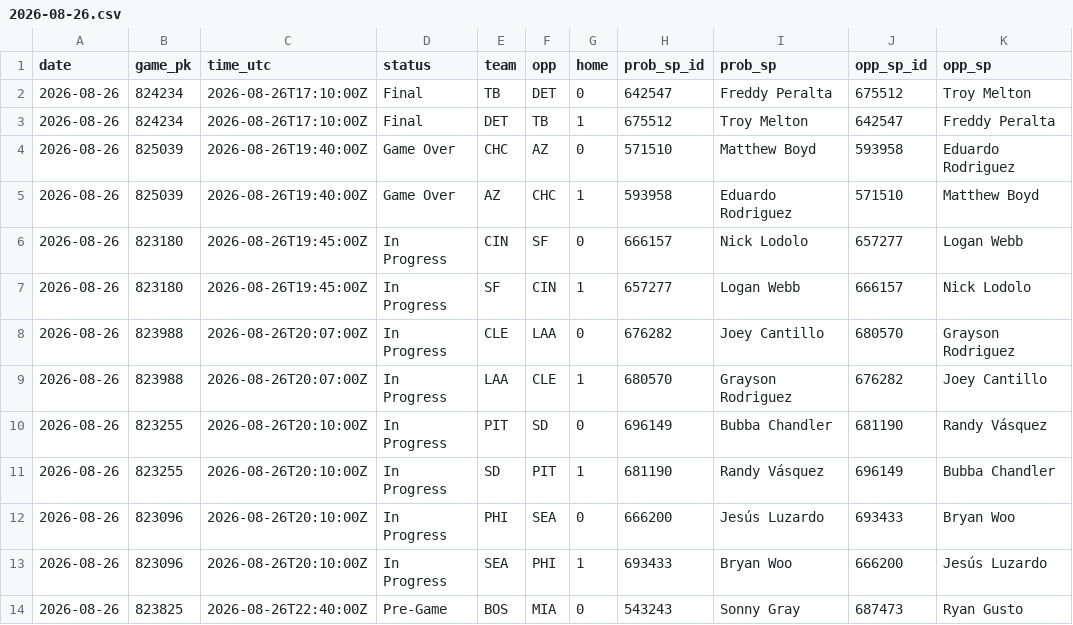
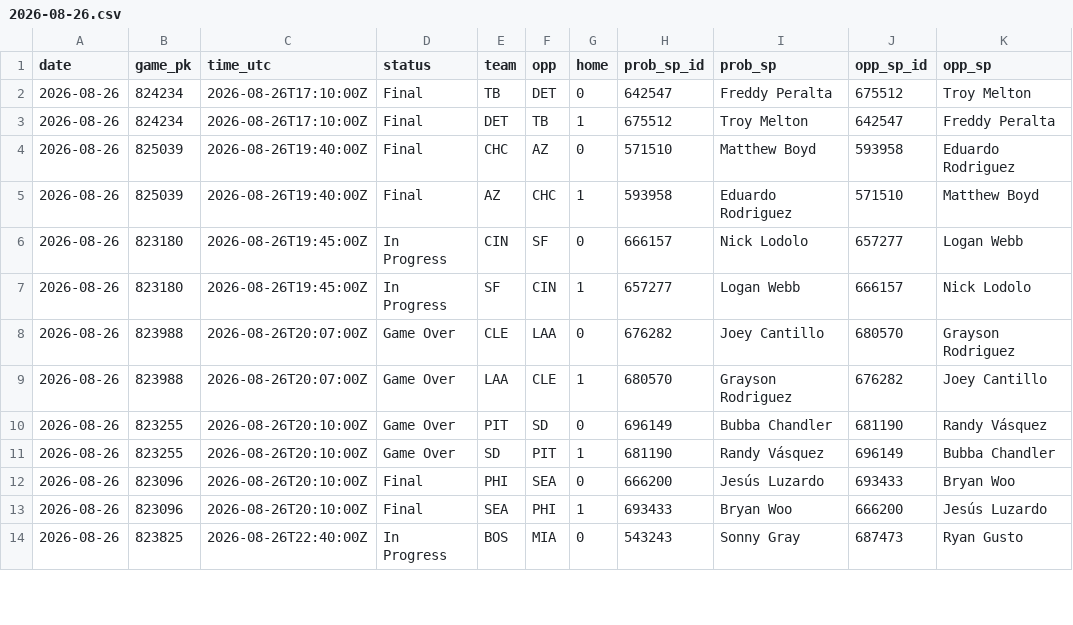
Before and after one commit to coinflipatm/ud-mlb-data, a CSV file: data/schedule/2026-08-26.csv, drawn as a sheet; only a part is shown; the diff covers the shown part only; the diff names each change by its address in the sheet, - before the commit and + after, or states it on an @@ line.

Commit message:
data 2026-08-26T23:00Z

```diff
--- a/data/schedule/2026-08-26.csv
+++ b/data/schedule/2026-08-26.csv
-D4:D5 (status): Game Over
+D4:D5 (status): Final
-D8:D11 (status): In Progress
+D8:D11 (status): Game Over
-D12:D13 (status): In Progress
+D12:D13 (status): Final
-D14 (status): Pre-Game
+D14 (status): In Progress
```
Also changed, not shown: 12 edited cells elsewhere in this file.
